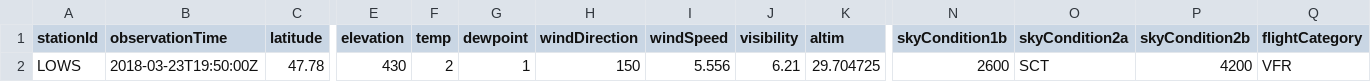
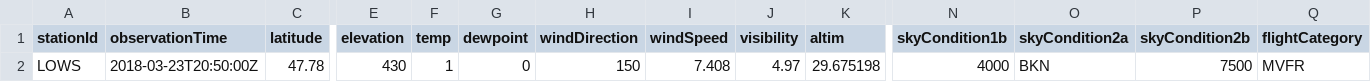
Before and after one commit to mmittlb/pywde1, a CSV file: metar1.csv, drawn as a sheet; only a part is shown, gaps mark what is left out; the diff names each change by its address in the sheet, - before the commit and + after, or states it on an @@ line.

Commit message:
Add metar1.csv

```diff
--- a/metar1.csv
+++ b/metar1.csv
-B2 (observationTime): 2018-03-23T19:50:00Z
+B2 (observationTime): 2018-03-23T20:50:00Z
-F2 (temp): 2
+F2 (temp): 1
-G2 (dewpoint): 1
+G2 (dewpoint): 0
-I2 (windSpeed): 5.556
+I2 (windSpeed): 7.408
-J2 (visibility): 6.21
+J2 (visibility): 4.97
-K2 (altim): 29.704725
+K2 (altim): 29.675198
-N2 (skyCondition1b): 2600
+N2 (skyCondition1b): 4000
-O2 (skyCondition2a): SCT
+O2 (skyCondition2a): BKN
-P2 (skyCondition2b): 4200
+P2 (skyCondition2b): 7500
-Q2 (flightCategory): VFR
+Q2 (flightCategory): MVFR
```
